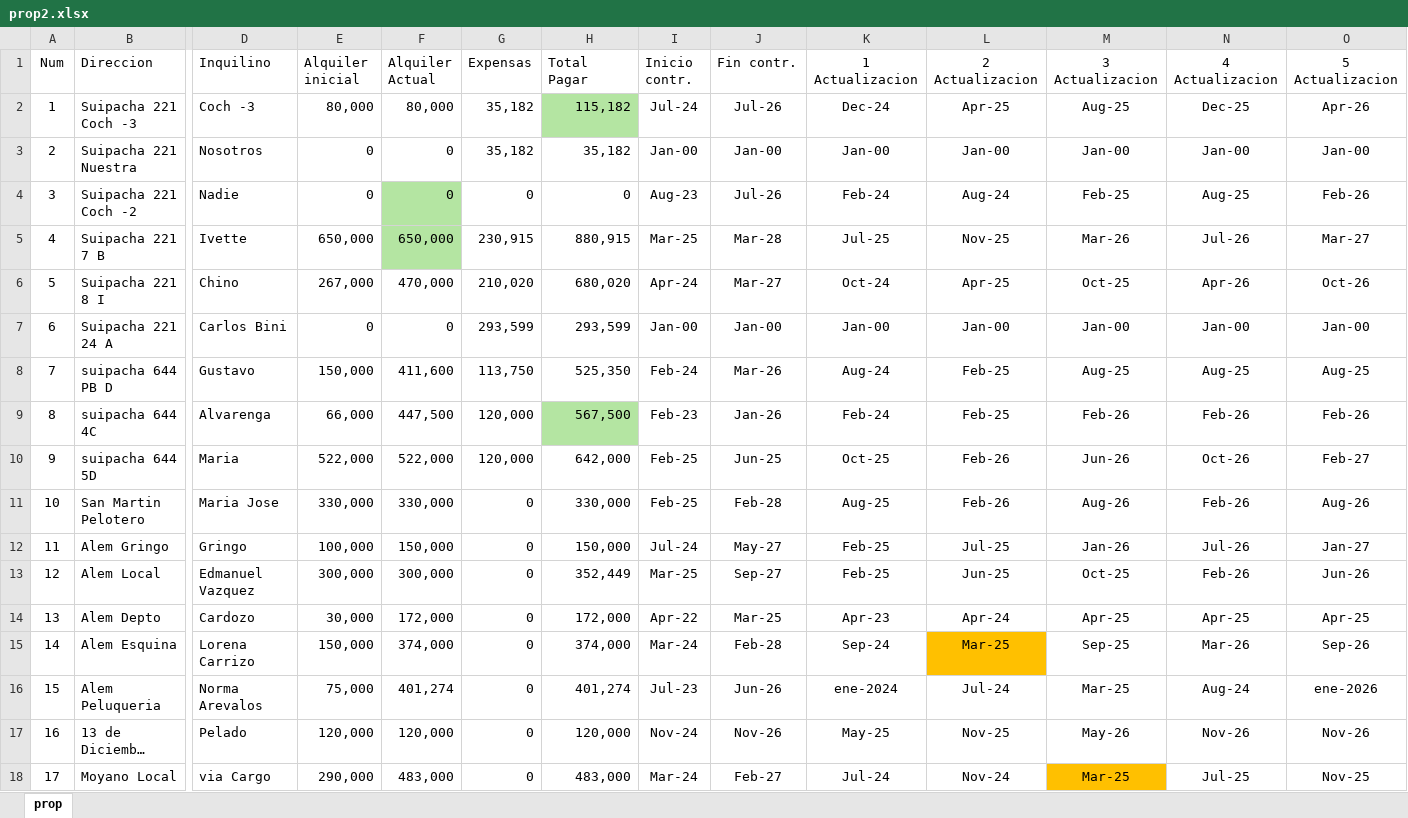
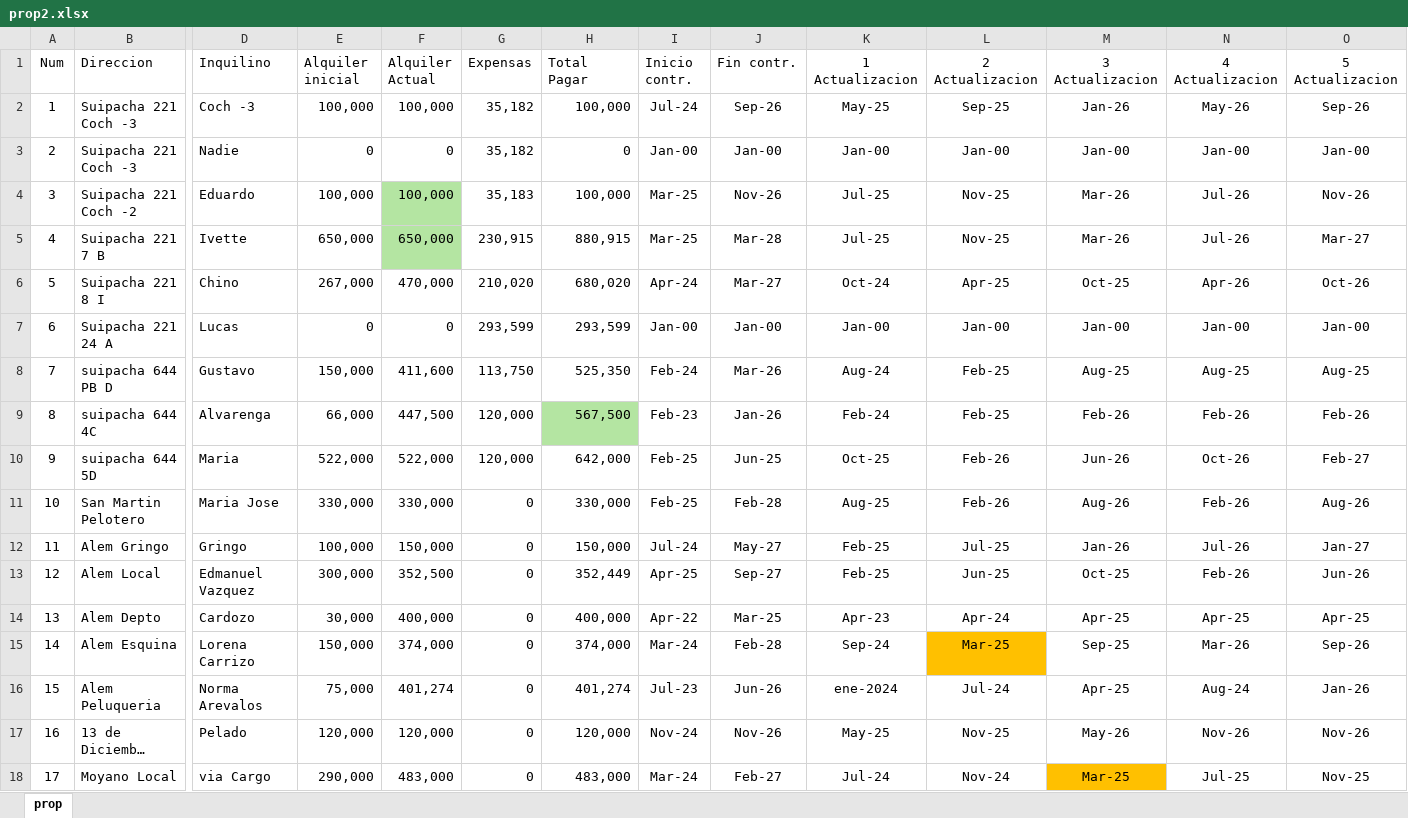
Before and after one commit to SELF-msselve/Web-HTML-CSS, an Excel workbook: AlquileresProp/prop2.xlsx, sheet prop, drawn as a sheet; only a part is shown, gaps mark what is left out; long unchanged cells end in …; values as stored, in another font and other column widths than the file's, no borders; the diff names each change by its address in the sheet, - before the commit and + after, or states it on an @@ line.

```diff
--- a/AlquileresProp/prop2.xlsx (sheet prop)
+++ b/AlquileresProp/prop2.xlsx (sheet prop)
-E2 (Alquiler inicial): 80,000
+E2 (Alquiler inicial): 100,000
-F2 (Alquiler Actual): 80,000
+F2 (Alquiler Actual): 100,000
-H2 (Total Pagar): 115,182
+H2 (Total Pagar): 100,000
-H2 fill: #B4E5A2
+H2 fill: none
-J2 (Fin contr.): Jul-26
+J2 (Fin contr.): Sep-26
-K2 (1 Actualizacion): Dec-24
+K2 (1 Actualizacion): May-25
-L2 (2 Actualizacion): Apr-25
+L2 (2 Actualizacion): Sep-25
-M2 (3 Actualizacion): Aug-25
+M2 (3 Actualizacion): Jan-26
-N2 (4 Actualizacion): Dec-25
+N2 (4 Actualizacion): May-26
-O2 (5 Actualizacion): Apr-26
+O2 (5 Actualizacion): Sep-26
-B3 (Direccion): Suipacha 221 Nuestra
+B3 (Direccion): Suipacha 221 Coch -3
-D3 (Inquilino): Nosotros
+D3 (Inquilino): Nadie
-H3 (Total Pagar): 35,182
+H3 (Total Pagar): 0
-D4 (Inquilino): Nadie
+D4 (Inquilino): Eduardo
-E4 (Alquiler inicial): 0
+E4 (Alquiler inicial): 100,000
-F4 (Alquiler Actual): 0
+F4 (Alquiler Actual): 100,000
-G4 (Expensas): 0
+G4 (Expensas): 35,183
-H4 (Total Pagar): 0
+H4 (Total Pagar): 100,000
-I4 (Inicio contr.): Aug-23
+I4 (Inicio contr.): Mar-25
-J4 (Fin contr.): Jul-26
+J4 (Fin contr.): Nov-26
-K4 (1 Actualizacion): Feb-24
+K4 (1 Actualizacion): Jul-25
-L4 (2 Actualizacion): Aug-24
+L4 (2 Actualizacion): Nov-25
-M4 (3 Actualizacion): Feb-25
+M4 (3 Actualizacion): Mar-26
-N4 (4 Actualizacion): Aug-25
+N4 (4 Actualizacion): Jul-26
-O4 (5 Actualizacion): Feb-26
+O4 (5 Actualizacion): Nov-26
-D7 (Inquilino): Carlos Bini
+D7 (Inquilino): Lucas
-F13 (Alquiler Actual): 300,000
+F13 (Alquiler Actual): 352,500
-I13 (Inicio contr.): Mar-25
+I13 (Inicio contr.): Apr-25
-F14 (Alquiler Actual): 172,000
+F14 (Alquiler Actual): 400,000
-H14 (Total Pagar): 172,000
+H14 (Total Pagar): 400,000
-M16 (3 Actualizacion): Mar-25
+M16 (3 Actualizacion): Apr-25
-O16 (5 Actualizacion): ene-2026
+O16 (5 Actualizacion): Jan-26
```
Also changed, not shown: 1 other file.
